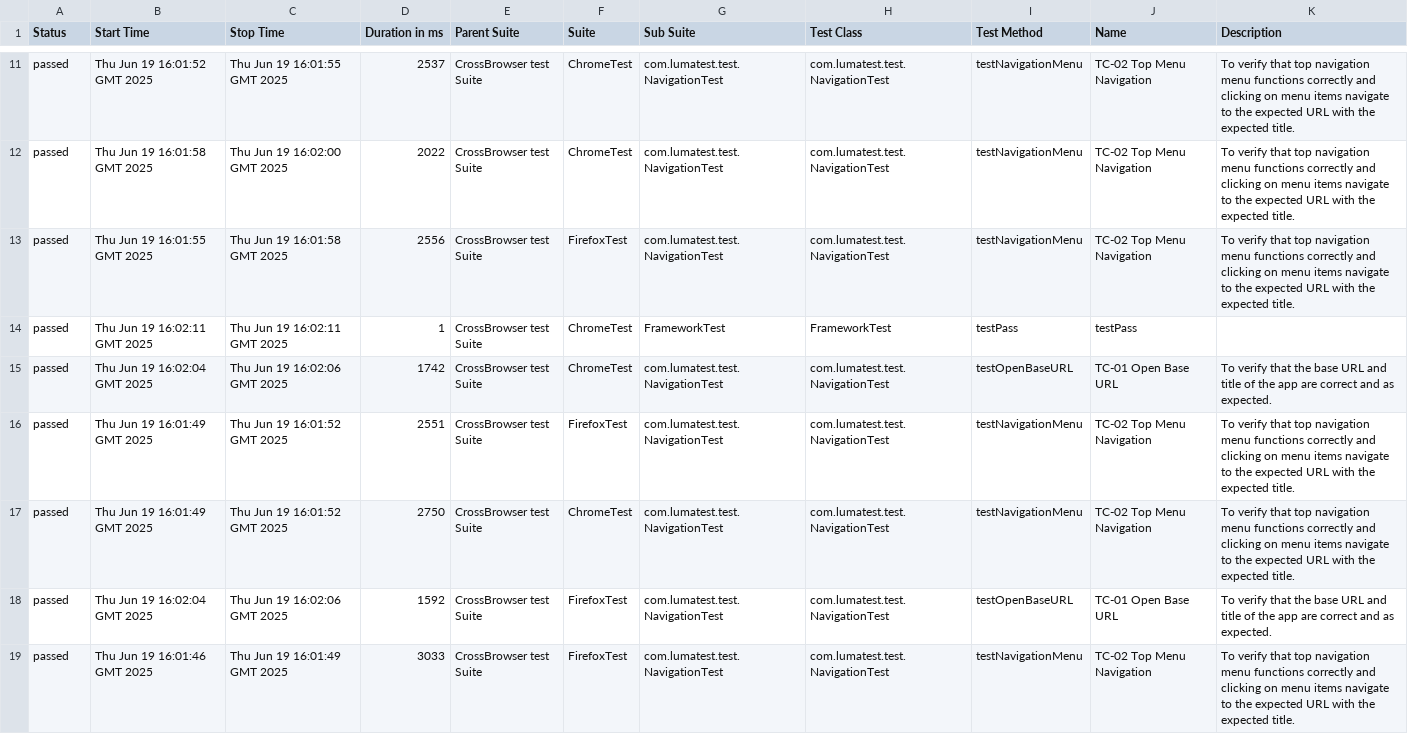
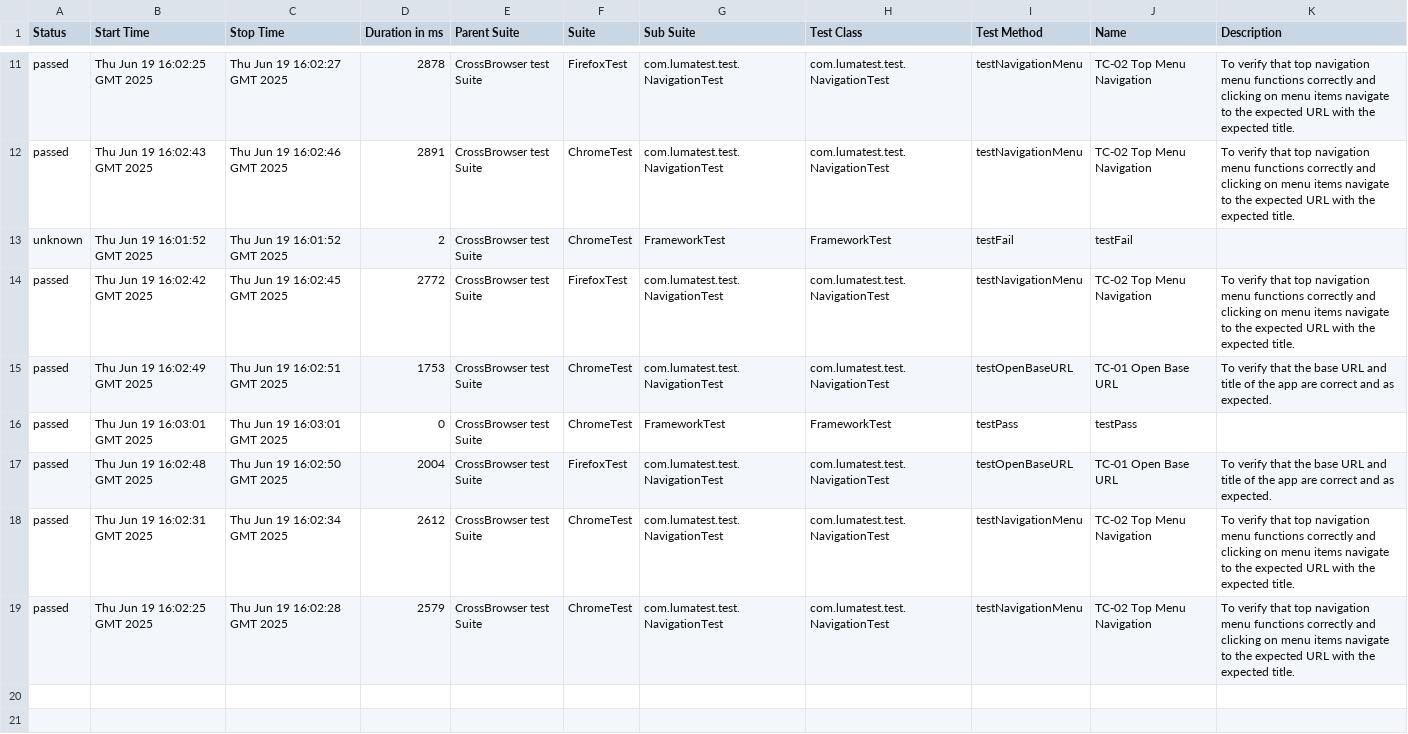
Before and after one commit to verafes/LUMA-test-java-maven-tesNG-allure, a CSV file: 16/data/suites.csv, drawn as a sheet; only a part is shown, gaps mark what is left out; the diff covers the shown part only.

```diff
--- a/16/data/suites.csv
+++ b/16/data/suites.csv
@@ -11,9 +11,9 @@
-"passed","Thu Jun 19 16:01:52 GMT 2025","Thu Jun 19 16:01:55 GMT 2025","2537","CrossBrowser test Suite","ChromeTest","com.lumatest.test.NavigationTest","com.lumatest.test.NavigationTest","testNavigationMenu","TC-02 Top Menu Navigation","To verify that top navigation menu functions correctly and clicking on menu items navigate to the expected URL with the expected title."
-"passed","Thu Jun 19 16:01:58 GMT 2025","Thu Jun 19 16:02:00 GMT 2025","2022","CrossBrowser test Suite","ChromeTest","com.lumatest.test.NavigationTest","com.lumatest.test.NavigationTest","testNavigationMenu","TC-02 Top Menu Navigation","To verify that top navigation menu functions correctly and clicking on menu items navigate to the expected URL with the expected title."
-"passed","Thu Jun 19 16:01:55 GMT 2025","Thu Jun 19 16:01:58 GMT 2025","2556","CrossBrowser test Suite","FirefoxTest","com.lumatest.test.NavigationTest","com.lumatest.test.NavigationTest","testNavigationMenu","TC-02 Top Menu Navigation","To verify that top navigation menu functions correctly and clicking on menu items navigate to the expected URL with the expected title."
-"passed","Thu Jun 19 16:02:11 GMT 2025","Thu Jun 19 16:02:11 GMT 2025","1","CrossBrowser test Suite","ChromeTest","FrameworkTest","FrameworkTest","testPass","testPass",""
-"passed","Thu Jun 19 16:02:04 GMT 2025","Thu Jun 19 16:02:06 GMT 2025","1742","CrossBrowser test Suite","ChromeTest","com.lumatest.test.NavigationTest","com.lumatest.test.NavigationTest","testOpenBaseURL","TC-01 Open Base URL","To verify that the base URL and title of the app are correct and as expected."
-"passed","Thu Jun 19 16:01:49 GMT 2025","Thu Jun 19 16:01:52 GMT 2025","2551","CrossBrowser test Suite","FirefoxTest","com.lumatest.test.NavigationTest","com.lumatest.test.NavigationTest","testNavigationMenu","TC-02 Top Menu Navigation","To verify that top navigation menu functions correctly and clicking on menu items navigate to the expected URL with the expected title."
-"passed","Thu Jun 19 16:01:49 GMT 2025","Thu Jun 19 16:01:52 GMT 2025","2750","CrossBrowser test Suite","ChromeTest","com.lumatest.test.NavigationTest","com.lumatest.test.NavigationTest","testNavigationMenu","TC-02 Top Menu Navigation","To verify that top navigation menu functions correctly and clicking on menu items navigate to the expected URL with the expected title."
-"passed","Thu Jun 19 16:02:04 GMT 2025","Thu Jun 19 16:02:06 GMT 2025","1592","CrossBrowser test Suite","FirefoxTest","com.lumatest.test.NavigationTest","com.lumatest.test.NavigationTest","testOpenBaseURL","TC-01 Open Base URL","To verify that the base URL and title of the app are correct and as expected."
-"passed","Thu Jun 19 16:01:46 GMT 2025","Thu Jun 19 16:01:49 GMT 2025","3033","CrossBrowser test Suite","FirefoxTest","com.lumatest.test.NavigationTest","com.lumatest.test.NavigationTest","testNavigationMenu","TC-02 Top Menu Navigation","To verify that top navigation menu functions correctly and clicking on menu items navigate to the expected URL with the expected title."
+"passed","Thu Jun 19 16:02:25 GMT 2025","Thu Jun 19 16:02:27 GMT 2025","2878","CrossBrowser test Suite","FirefoxTest","com.lumatest.test.NavigationTest","com.lumatest.test.NavigationTest","testNavigationMenu","TC-02 Top Menu Navigation","To verify that top navigation menu functions correctly and clicking on menu items navigate to the expected URL with the expected title."
+"passed","Thu Jun 19 16:02:43 GMT 2025","Thu Jun 19 16:02:46 GMT 2025","2891","CrossBrowser test Suite","ChromeTest","com.lumatest.test.NavigationTest","com.lumatest.test.NavigationTest","testNavigationMenu","TC-02 Top Menu Navigation","To verify that top navigation menu functions correctly and clicking on menu items navigate to the expected URL with the expected title."
+"unknown","Thu Jun 19 16:01:52 GMT 2025","Thu Jun 19 16:01:52 GMT 2025","2","CrossBrowser test Suite","ChromeTest","FrameworkTest","FrameworkTest","testFail","testFail",""
+"passed","Thu Jun 19 16:02:42 GMT 2025","Thu Jun 19 16:02:45 GMT 2025","2772","CrossBrowser test Suite","FirefoxTest","com.lumatest.test.NavigationTest","com.lumatest.test.NavigationTest","testNavigationMenu","TC-02 Top Menu Navigation","To verify that top navigation menu functions correctly and clicking on menu items navigate to the expected URL with the expected title."
+"passed","Thu Jun 19 16:02:49 GMT 2025","Thu Jun 19 16:02:51 GMT 2025","1753","CrossBrowser test Suite","ChromeTest","com.lumatest.test.NavigationTest","com.lumatest.test.NavigationTest","testOpenBaseURL","TC-01 Open Base URL","To verify that the base URL and title of the app are correct and as expected."
+"passed","Thu Jun 19 16:03:01 GMT 2025","Thu Jun 19 16:03:01 GMT 2025","0","CrossBrowser test Suite","ChromeTest","FrameworkTest","FrameworkTest","testPass","testPass",""
+"passed","Thu Jun 19 16:02:48 GMT 2025","Thu Jun 19 16:02:50 GMT 2025","2004","CrossBrowser test Suite","FirefoxTest","com.lumatest.test.NavigationTest","com.lumatest.test.NavigationTest","testOpenBaseURL","TC-01 Open Base URL","To verify that the base URL and title of the app are correct and as expected."
+"passed","Thu Jun 19 16:02:31 GMT 2025","Thu Jun 19 16:02:34 GMT 2025","2612","CrossBrowser test Suite","ChromeTest","com.lumatest.test.NavigationTest","com.lumatest.test.NavigationTest","testNavigationMenu","TC-02 Top Menu Navigation","To verify that top navigation menu functions correctly and clicking on menu items navigate to the expected URL with the expected title."
+"passed","Thu Jun 19 16:02:25 GMT 2025","Thu Jun 19 16:02:28 GMT 2025","2579","CrossBrowser test Suite","ChromeTest","com.lumatest.test.NavigationTest","com.lumatest.test.NavigationTest","testNavigationMenu","TC-02 Top Menu Navigation","To verify that top navigation menu functions correctly and clicking on menu items navigate to the expected URL with the expected title."
```
Also changed, not shown: 1 added row, 1 removed row and 28 edited cells elsewhere in this file, 43 other files.
